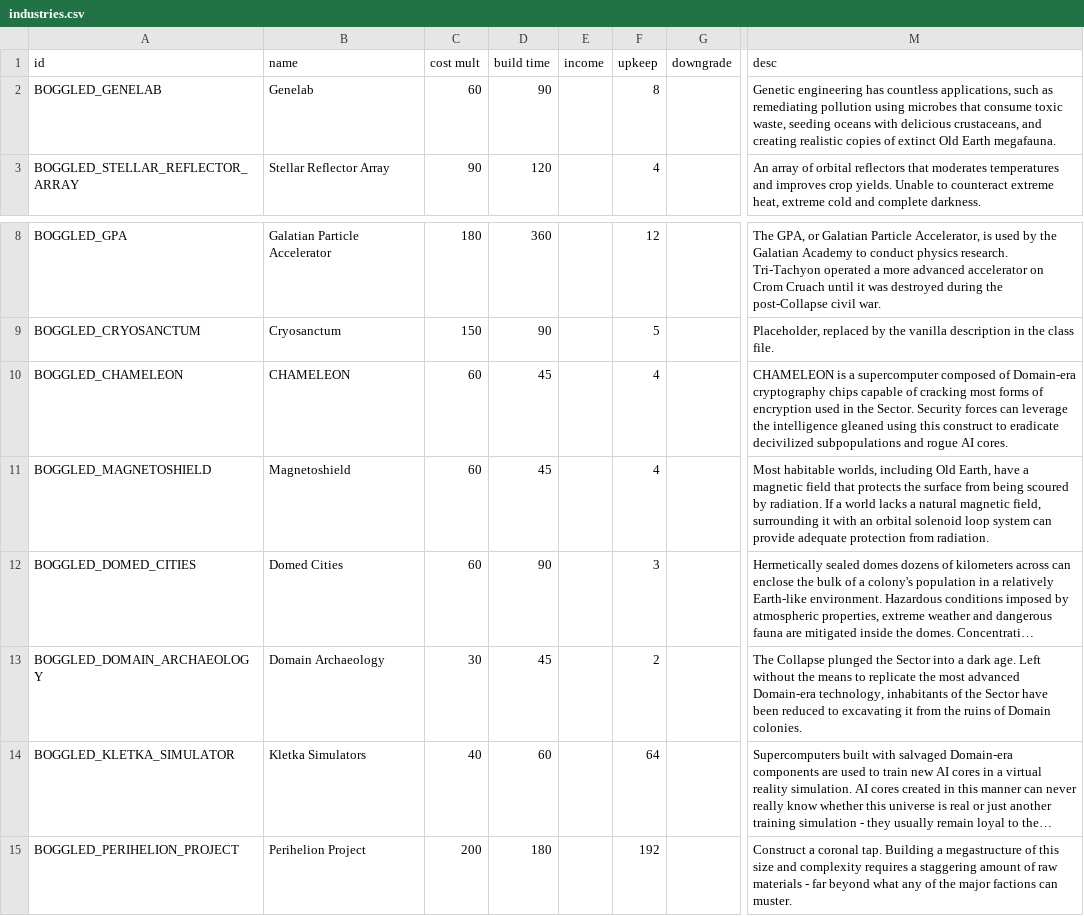
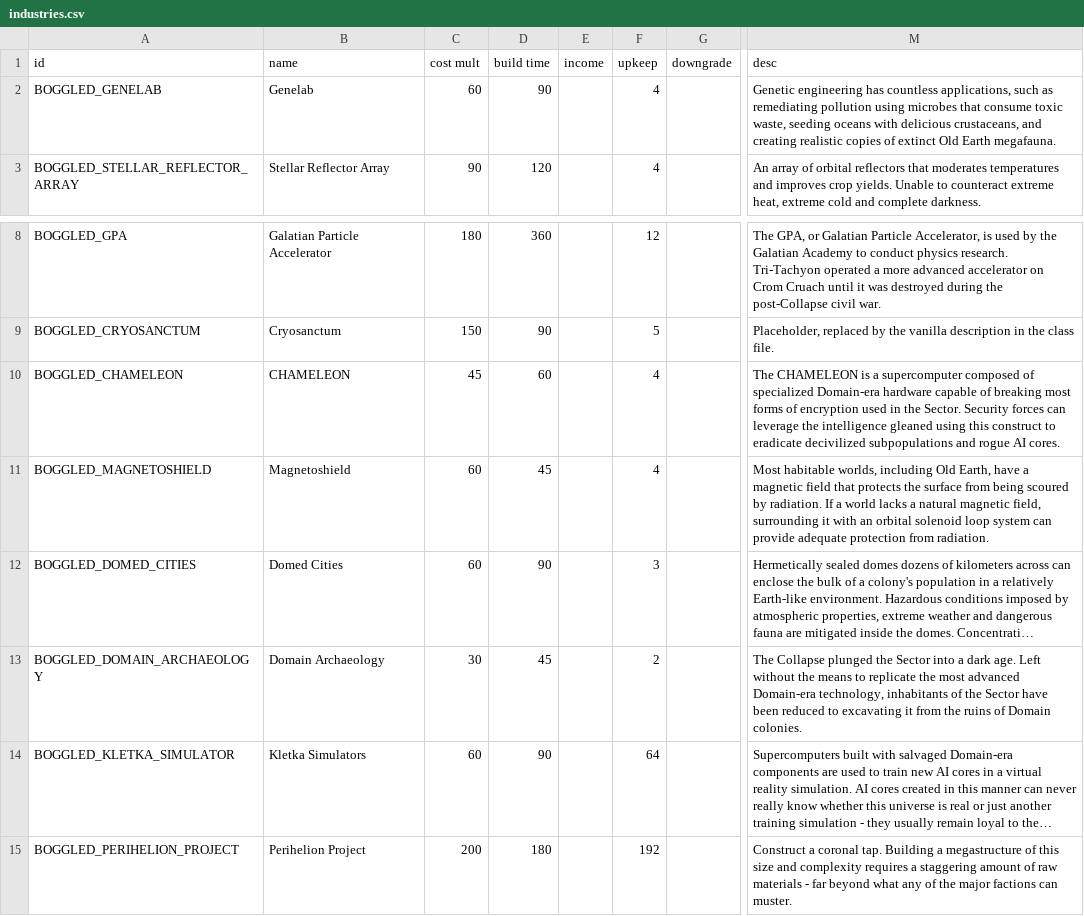
Before and after one commit to boggledstarsector/TASC, a CSV file: data/campaign/industries.csv, drawn as a sheet; only a part is shown, gaps mark what is left out; long unchanged cells end in …; the diff names each change by its address in the sheet, - before the commit and + after, or states it on an @@ line.

```diff
--- a/data/campaign/industries.csv
+++ b/data/campaign/industries.csv
-F2 (upkeep): 8
+F2 (upkeep): 4
-C10 (cost mult): 60
+C10 (cost mult): 45
-D10 (build time): 45
+D10 (build time): 60
-M10 (desc): CHAMELEON is a supercomputer composed of Domain-era cryptography chips capable of cracking most forms…
+M10 (desc): The CHAMELEON is a supercomputer composed of specialized Domain-era hardware capable of breaking most forms…
-C14 (cost mult): 40
+C14 (cost mult): 60
-D14 (build time): 60
+D14 (build time): 90
```
Also changed, not shown: data/config/LunaSettings.csv, 3 other files.
